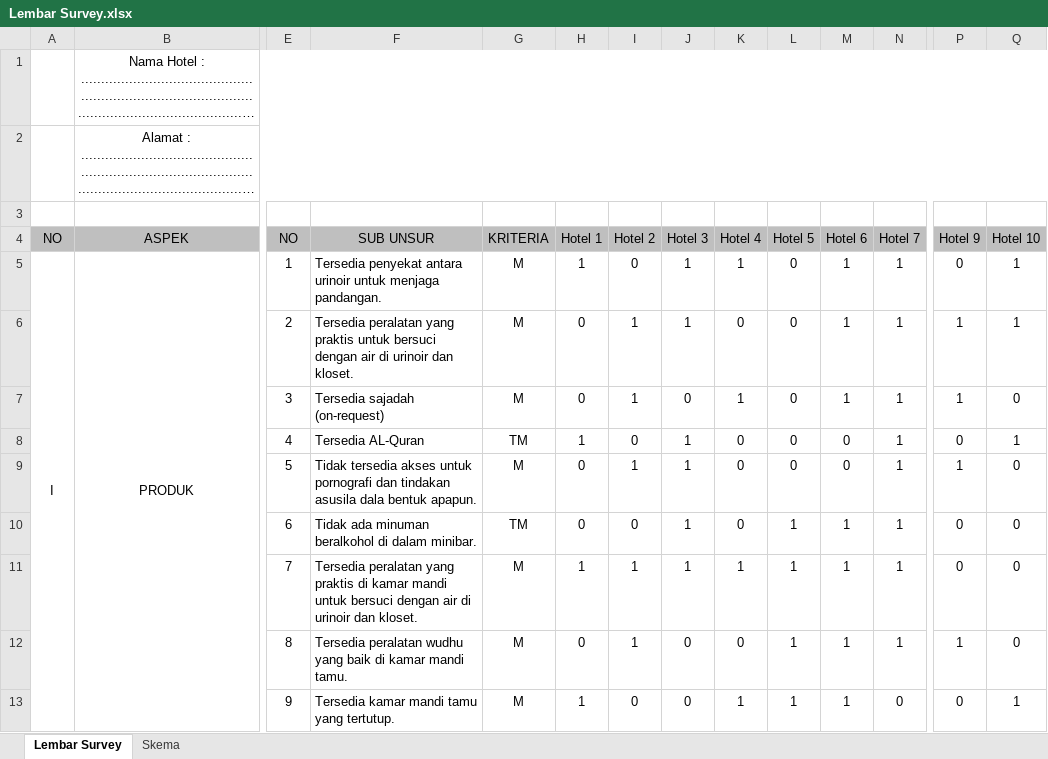
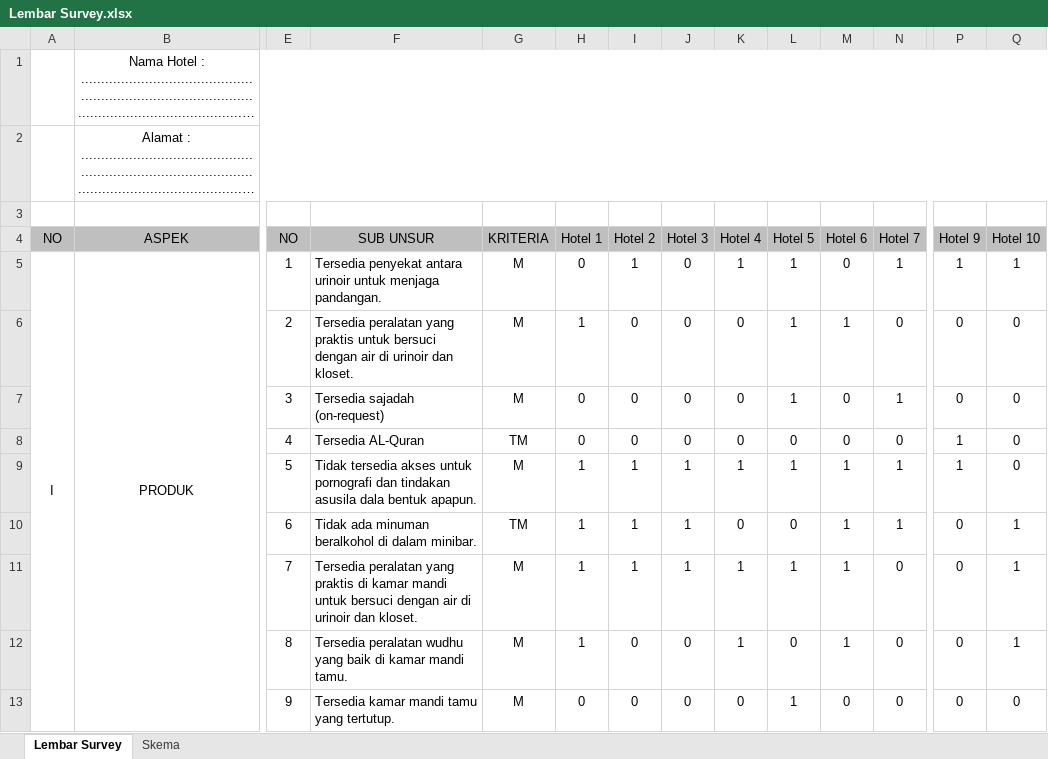
Before and after one commit to rohmanureldi/TA-Proposal, an Excel workbook: TA R8 NOW/Code/Lembar Survey.xlsx, sheet Lembar Survey, drawn as a sheet; only a part is shown, gaps mark what is left out; long unchanged cells end in …; values as stored, in another font and other column widths than the file's, no borders; removed rows and columns are numbered as before the commit, all else as after; rows hold the shown columns only; the diff covers the shown part only; the diff names each change by its address in the sheet, - before the commit and + after, or states it on an @@ line.

```diff
--- a/TA R8 NOW/Code/Lembar Survey.xlsx (sheet Lembar Survey)
+++ b/TA R8 NOW/Code/Lembar Survey.xlsx (sheet Lembar Survey)
-H5 (Hotel 1): 1
+H5 (Hotel 1): 0
-I5 (Hotel 2): 0
+I5 (Hotel 2): 1
-J5 (Hotel 3): 1
+J5 (Hotel 3): 0
-L5 (Hotel 5): 0
+L5 (Hotel 5): 1
-M5 (Hotel 6): 1
+M5 (Hotel 6): 0
-P5 (Hotel 9): 0
+P5 (Hotel 9): 1
-row 6:  |  | 2 | Tersedia peralatan yang praktis untuk bersuci dengan air di urinoir dan kloset. | M | 0 | 1 | 1 | 0 | 0 | 1 | 1 | 1 | 1
+row 6:  |  | 2 | Tersedia peralatan yang praktis untuk bersuci dengan air di urinoir dan kloset. | M | 1 | 0 | 0 | 0 | 1 | 1 | 0 | 0 | 0
-I7 (Hotel 2): 1
+I7 (Hotel 2): 0
-K7 (Hotel 4): 1
+K7 (Hotel 4): 0
-L7 (Hotel 5): 0
+L7 (Hotel 5): 1
-M7 (Hotel 6): 1
+M7 (Hotel 6): 0
-P7 (Hotel 9): 1
+P7 (Hotel 9): 0
-H8 (Hotel 1): 1
+H8 (Hotel 1): 0
-J8 (Hotel 3): 1
+J8 (Hotel 3): 0
-N8 (Hotel 7): 1
+N8 (Hotel 7): 0
-P8 (Hotel 9): 0
+P8 (Hotel 9): 1
-Q8 (Hotel 10): 1
+Q8 (Hotel 10): 0
-H9:H10 (Hotel 1): 0
+H9:H10 (Hotel 1): 1
-K9 (Hotel 4): 0
+K9 (Hotel 4): 1
-L9 (Hotel 5): 0
+L9 (Hotel 5): 1
-M9 (Hotel 6): 0
+M9 (Hotel 6): 1
-I10 (Hotel 2): 0
+I10 (Hotel 2): 1
-L10 (Hotel 5): 1
+L10 (Hotel 5): 0
-Q10:Q11 (Hotel 10): 0
+Q10:Q11 (Hotel 10): 1
-N11 (Hotel 7): 1
+N11 (Hotel 7): 0
-row 12:  |  | 8 | Tersedia peralatan wudhu yang baik di kamar mandi tamu. | M | 0 | 1 | 0 | 0 | 1 | 1 | 1 | 1 | 0
-E12 (NO): 9
+E12 (NO): 8
-F12 (SUB UNSUR): Tersedia kamar mandi tamu yang tertutup.
+F12 (SUB UNSUR): Tersedia peralatan wudhu yang baik di kamar mandi tamu.
-L12 (Hotel 5): 1
+L12 (Hotel 5): 0
+row 13:  |  | 9 | Tersedia kamar mandi tamu yang tertutup. | M | 0 | 0 | 0 | 0 | 1 | 0 | 0 | 0 | 0
```
Also changed, not shown: 5 added rows, 5 removed rows, 167 edited cells and merged cells elsewhere in this sheet, formulas that keep their value, 3 other files.
